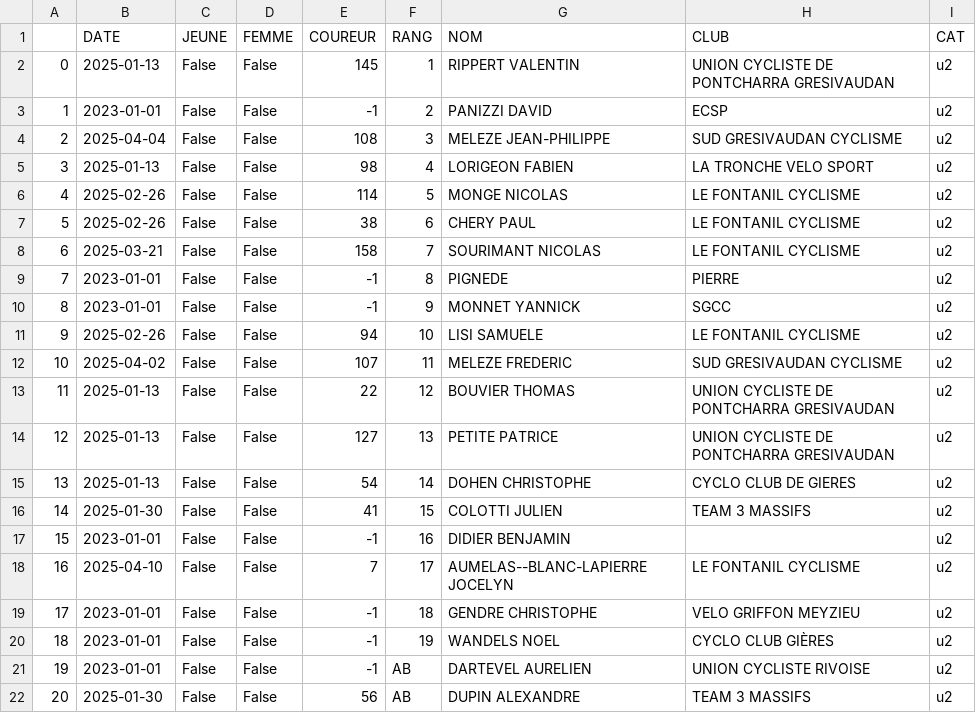
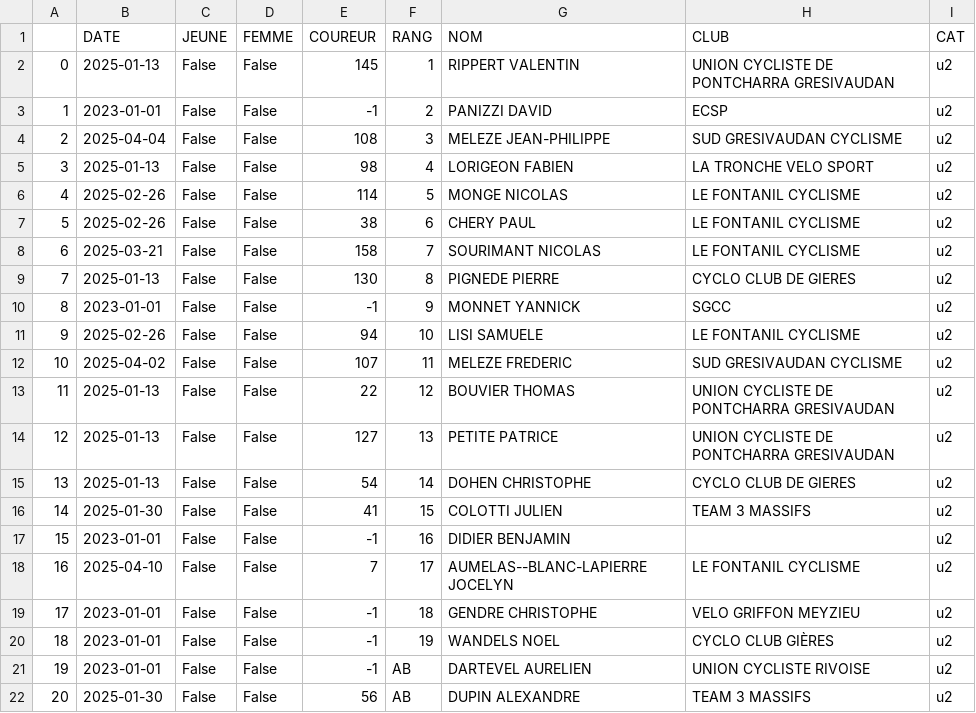
Before and after one commit to TimoWintz/challenge-ufolep, a CSV file: challenge_ufolep_backend/courses/resultats/Grand Prix d'Oyeu - Burcin_u2.csv, drawn as a sheet.

```diff
--- a/challenge_ufolep_backend/courses/resultats/Grand Prix d'Oyeu - Burcin_u2.csv
+++ b/challenge_ufolep_backend/courses/resultats/Grand Prix d'Oyeu - Burcin_u2.csv
@@ -8,3 +8,3 @@
 6,2025-03-21,False,False,158,7,SOURIMANT NICOLAS,LE FONTANIL CYCLISME,u2
-7,2023-01-01,False,False,-1,8,PIGNEDE,PIERRE,u2
+7,2025-01-13,False,False,130,8,PIGNEDE PIERRE,CYCLO CLUB DE GIERES,u2
 8,2023-01-01,False,False,-1,9,MONNET YANNICK,SGCC,u2
```
Also changed, not shown: challenge_ufolep_backend/courses/03_oyeu/u2.csv, clubs.csv, 3 other files.
